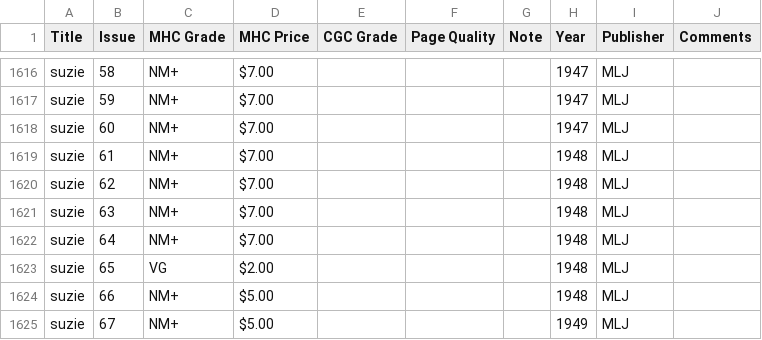
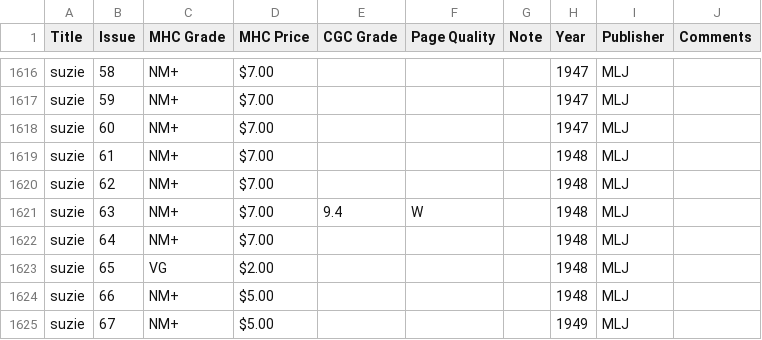
Before and after one commit to roblarsen/Edgar-Church-Collection-Data, a CSV file: src/S-U.csv, drawn as a sheet; only a part is shown, gaps mark what is left out.

```diff
--- a/src/S-U.csv
+++ b/src/S-U.csv
@@ -1620,3 +1620,3 @@ suzie,61,NM+,$7.00 ,,,,1948,MLJ,
 suzie,62,NM+,$7.00 ,,,,1948,MLJ,
-suzie,63,NM+,$7.00 ,,,,1948,MLJ,
+suzie,63,NM+,$7.00 ,9.4,W ,,1948,MLJ,
 suzie,64,NM+,$7.00 ,,,,1948,MLJ,
```
Also changed, not shown: src/J-L.csv.
